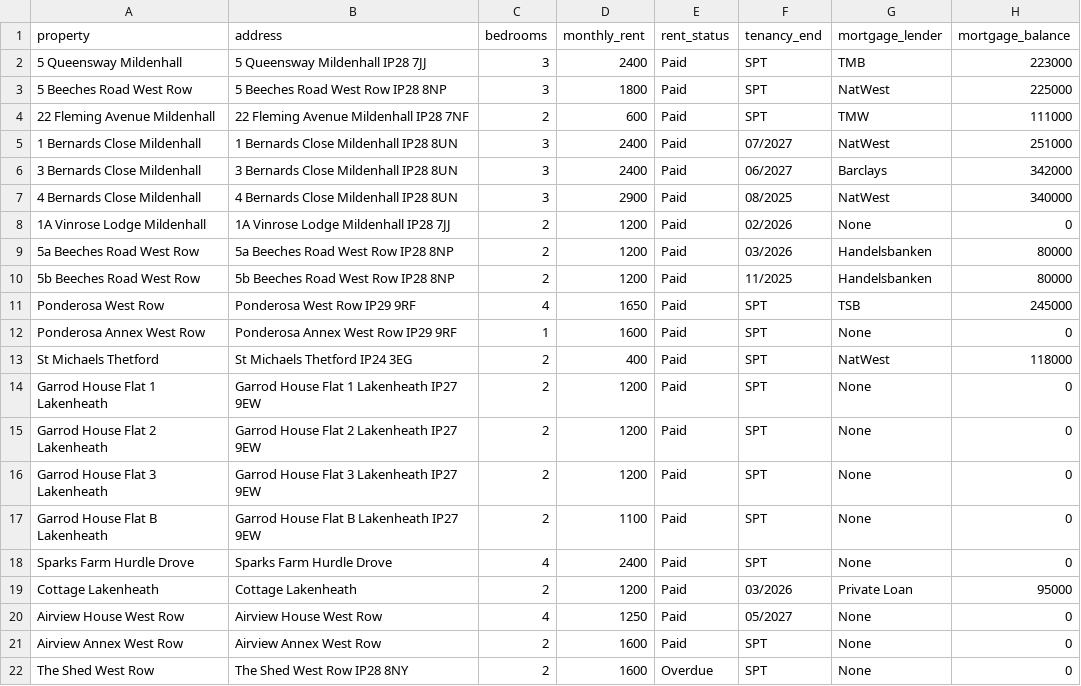
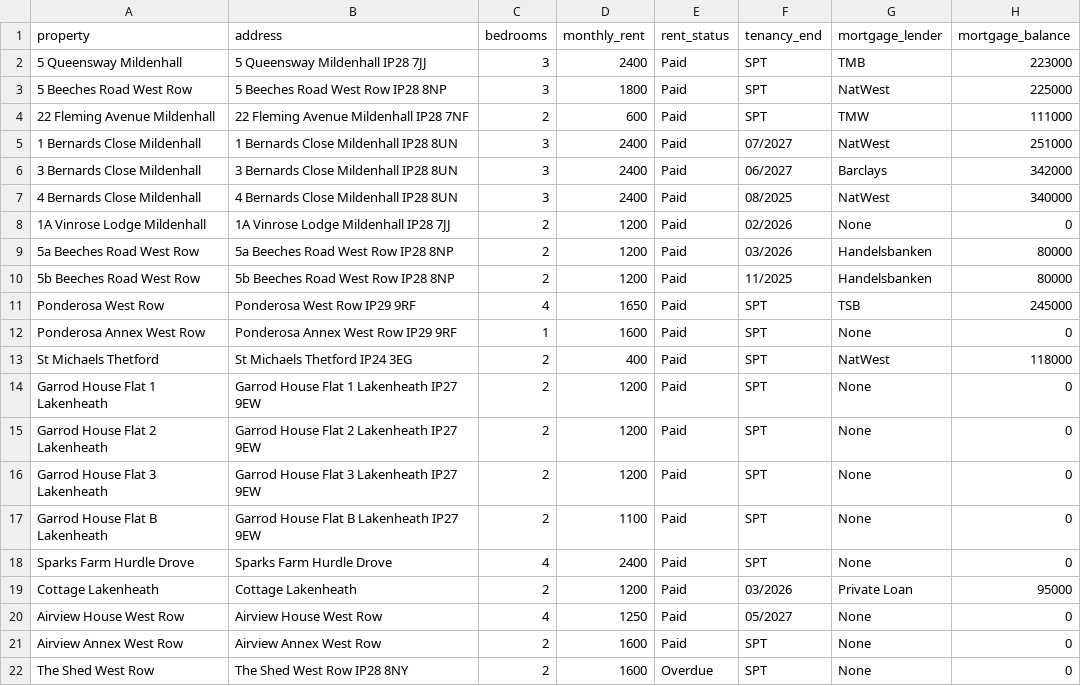
Before and after one commit to edwardjvn-art/vinnie-dashboard, a CSV file: data/properties.csv, drawn as a sheet; only a part is shown; the diff names each change by its address in the sheet, - before the commit and + after, or states it on an @@ line.

Commit message:
Update 4 Bernards Close rent to 2400

```diff
--- a/data/properties.csv
+++ b/data/properties.csv
-D7 (monthly_rent): 2900
+D7 (monthly_rent): 2400
```
